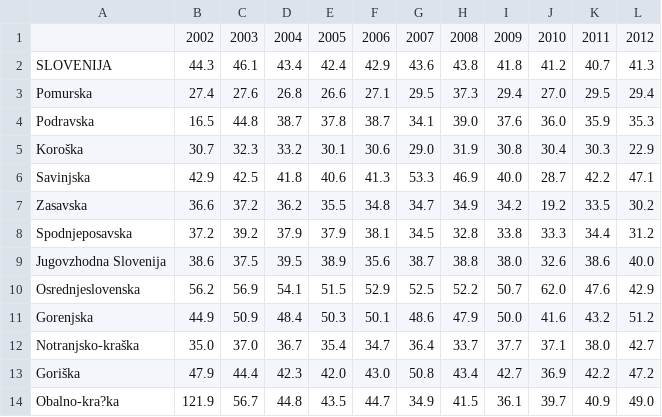
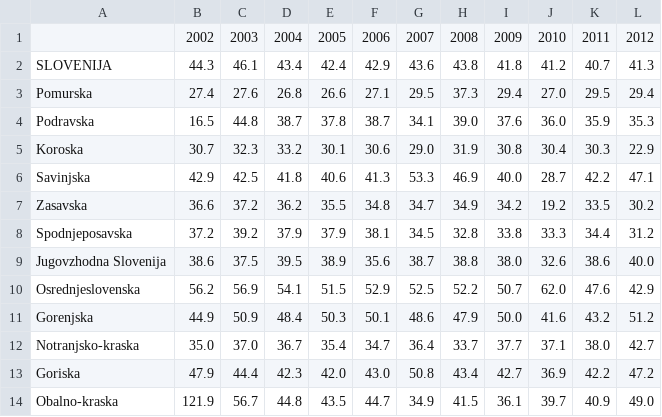
Before and after one commit to spelapovrzenic/APPR-2014-15, a CSV file: podatki/3tabela.csv, drawn as a sheet.

```diff
--- a/podatki/3tabela.csv
+++ b/podatki/3tabela.csv
@@ -4,3 +4,3 @@ Pomurska;27.4;27.6;26.8;26.6;27.1;29.5;37.3;29.4;27.0;29.5;29.4
 Podravska;16.5;44.8;38.7;37.8;38.7;34.1;39.0;37.6;36.0;35.9;35.3
-Koroška;30.7;32.3;33.2;30.1;30.6;29.0;31.9;30.8;30.4;30.3;22.9
+Koroska;30.7;32.3;33.2;30.1;30.6;29.0;31.9;30.8;30.4;30.3;22.9
 Savinjska;42.9;42.5;41.8;40.6;41.3;53.3;46.9;40.0;28.7;42.2;47.1
@@ -11,4 +11,4 @@ Osrednjeslovenska;56.2;56.9;54.1;51.5;52.9;52.5;52.2;50.7;62.0;47.6;42.9
 Gorenjska;44.9;50.9;48.4;50.3;50.1;48.6;47.9;50.0;41.6;43.2;51.2
-Notranjsko-kraška;35.0;37.0;36.7;35.4;34.7;36.4;33.7;37.7;37.1;38.0;42.7
-Goriška;47.9;44.4;42.3;42.0;43.0;50.8;43.4;42.7;36.9;42.2;47.2
-Obalno-kra?ka;121.9;56.7;44.8;43.5;44.7;34.9;41.5;36.1;39.7;40.9;49.0
+Notranjsko-kraska;35.0;37.0;36.7;35.4;34.7;36.4;33.7;37.7;37.1;38.0;42.7
+Goriska;47.9;44.4;42.3;42.0;43.0;50.8;43.4;42.7;36.9;42.2;47.2
+Obalno-kraska;121.9;56.7;44.8;43.5;44.7;34.9;41.5;36.1;39.7;40.9;49.0
```
Also changed, not shown: 1 other file.
